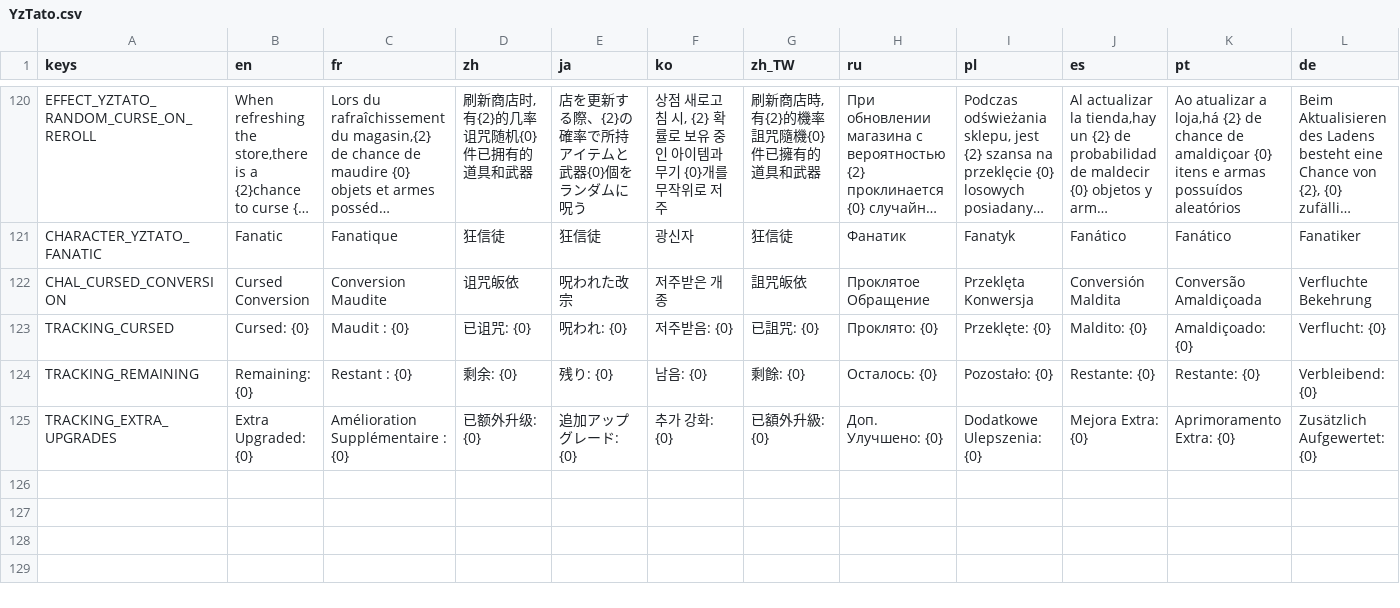
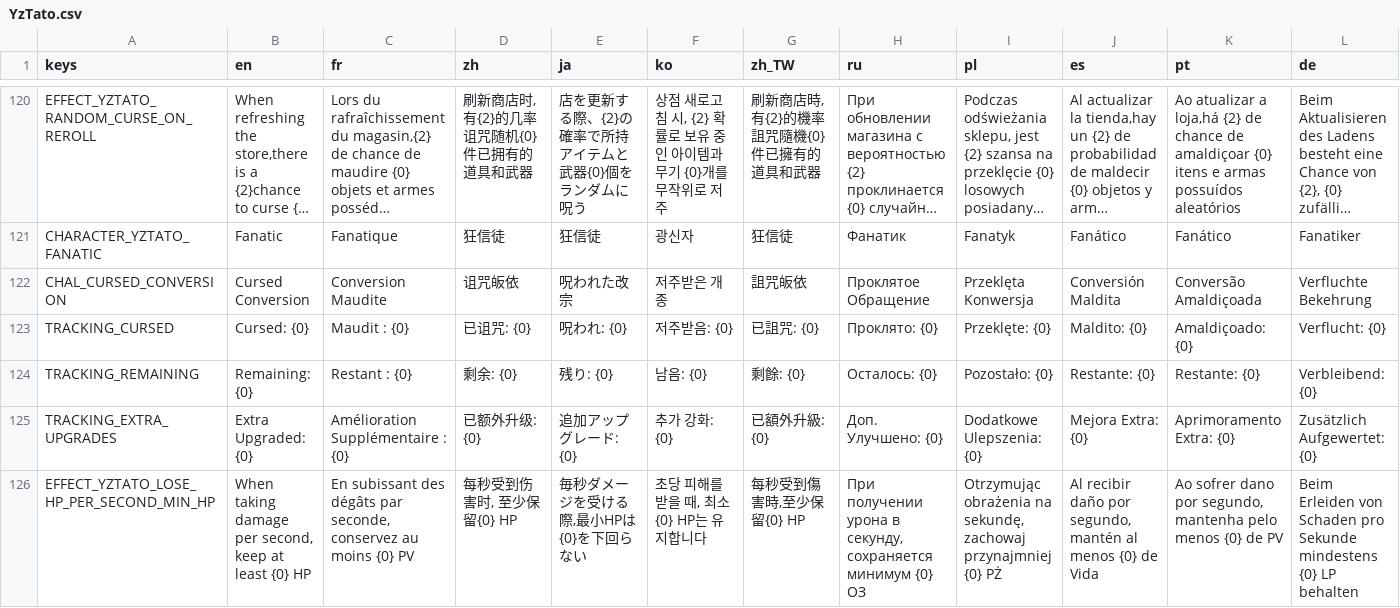
Before and after one commit to CYoJkoY/Yoko-YzTato, a CSV file: translations/YzTato.csv, drawn as a sheet; only a part is shown, gaps mark what is left out; long unchanged cells end in …; rows hold the shown columns only; the diff names each change by its address in the sheet, - before the commit and + after, or states it on an @@ line.

Commit message:
🐛 fix(player): Prevent health from dropping below a minimum threshold during per-second damage.
- Add a new effect `lose_hp_per_second_min_hp` to cap health loss when taking damage per second.
- Override `_on_LoseHealthTimer_timeout` to enforce the minimum HP threshold.
- Register the new effect hash in `player_run_data.gd` and `utils.gd`.
- Update the hazard suit item to use new effect resources and set `can_be_looted` and `unlock_codex_descr_after_get_it`.

🔧 chore(content): Remove obsolete hazard suit effect resource.

- Delete `hazard_suit_effect_1.tres` and replace it with new split effect files.

📝 i18n(translations): Add localization string for the new HP minimum effect.

- Add `EFFECT_YZTATO_LOSE_HP_PER_SECOND_MIN_HP` entry to `YzTato.csv`.

```diff
--- a/translations/YzTato.csv
+++ b/translations/YzTato.csv
+row 126: EFFECT_YZTATO_LOSE_HP_PER_SECOND_MIN_HP | When taking damage per second, keep at least {0} HP | En subissant des dégâts par seconde, conservez au moins {0} PV | 每秒受到伤害时, 至少保留{0} HP | 毎秒ダメージを受ける際,最小HPは{0}を下回らない | 초당 피해를 받을 때, 최소 {0} HP는 유지합니다 | 每秒受到傷害時,至少保留{0} HP | При получении урона в секунду, сохраняется минимум {0} ОЗ | Otrzymując obrażenia na sekundę, zachowaj przynajmniej {0} PŻ | Al recibir daño por segundo, mantén al menos {0} de Vida | Ao sofrer dano por segundo, mantenha pelo menos {0} de PV | Beim Erleiden von Schaden pro Sekunde mindestens {0} LP behalten
```
Also changed, not shown: 8 other files.
